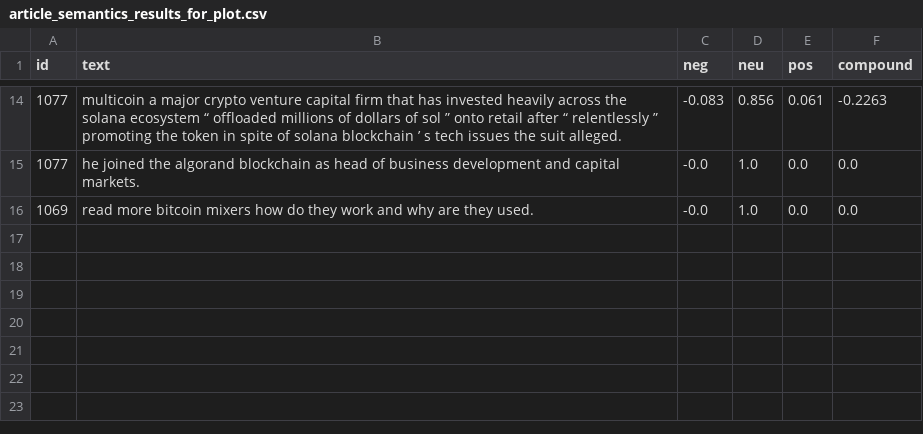
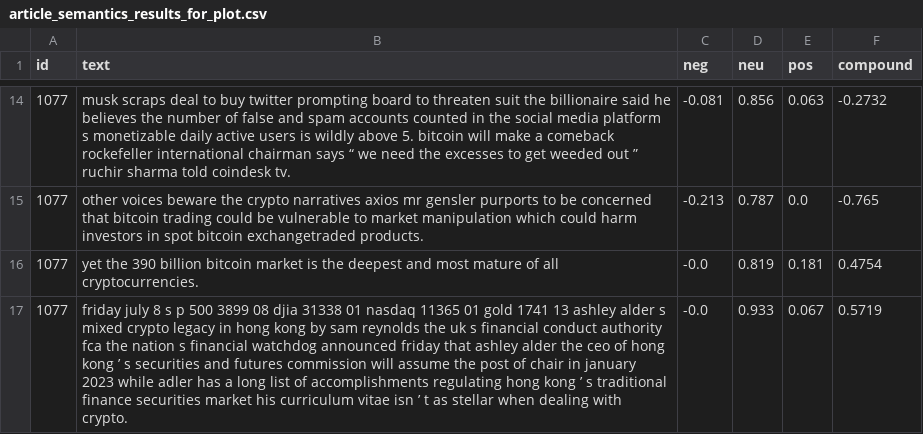
Before and after one commit to JacekzMilo/Crypto_nlp, a CSV file: Scraper/Scraper/spiders/article_semantics_results_for_plot.csv, drawn as a sheet; only a part is shown, gaps mark what is left out; the diff covers the shown part only.

```diff
--- a/Scraper/Scraper/spiders/article_semantics_results_for_plot.csv
+++ b/Scraper/Scraper/spiders/article_semantics_results_for_plot.csv
@@ -14,3 +14,4 @@ id,text,neg,neu,pos,compound
-1077,multicoin a major crypto venture capital firm that has invested heavily across the solana ecosystem “ offloaded millions of dollars of sol ” onto retail after “ relentlessly ” promoting the token in spite of solana blockchain ’ s tech issues the suit alleged.,-0.083,0.856,0.061,-0.2263
-1077,he joined the algorand blockchain as head of business development and capital markets.,-0.0,1.0,0.0,0.0
-1069,read more bitcoin mixers how do they work and why are they used.,-0.0,1.0,0.0,0.0
+1077,musk scraps deal to buy twitter prompting board to threaten suit the billionaire said he believes the number of false and spam accounts counted in the social media platform s monetizable daily active users is wildly above 5. bitcoin will make a comeback rockefeller international chairman says “ we need the excesses to get weeded out ” ruchir sharma told coindesk tv.,-0.081,0.856,0.063,-0.2732
+1077,other voices beware the crypto narratives axios mr gensler purports to be concerned that bitcoin trading could be vulnerable to market manipulation which could harm investors in spot bitcoin exchangetraded products.,-0.213,0.787,0.0,-0.765
+1077,yet the 390 billion bitcoin market is the deepest and most mature of all cryptocurrencies.,-0.0,0.819,0.181,0.4754
+1077,friday july 8 s p 500 3899 08 djia 31338 01 nasdaq 11365 01 gold 1741 13 ashley alder s mixed crypto legacy in hong kong by sam reynolds the uk s financial conduct authority fca the nation s financial watchdog announced friday that ashley alder the ceo of hong kong ’ s securities and futures commission will assume the post of chair in january 2023 while adler has a long list of accomplishments regulating hong kong ’ s traditional finance securities market his curriculum vitae isn ’ t as stellar when dealing with crypto.,-0.0,0.933,0.067,0.5719
```
Also changed, not shown: 7 added rows, 7 removed rows and 18 edited cells elsewhere in this file, Scraper/Scraper/spiders/Scraped_data.csv, Scraper/Scraper/spiders/Scraped_data_no_quotes2.csv, 14 other files.
